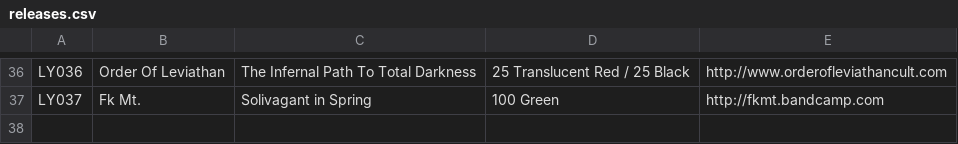
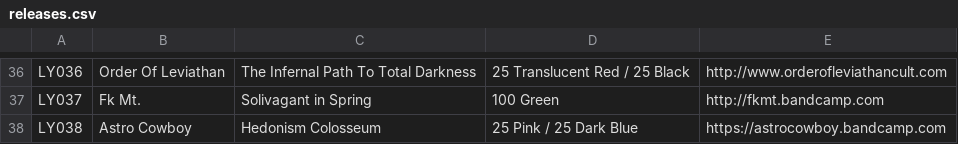
Before and after one commit to jessesquires/likeyoungrecords, a CSV file: bootstrap-photo-grid/releases.csv, drawn as a sheet; only a part is shown, gaps mark what is left out.

Commit message:
LYR 38

```diff
--- a/bootstrap-photo-grid/releases.csv
+++ b/bootstrap-photo-grid/releases.csv
@@ -37 +37,2 @@ LY036,Order Of Leviathan,The Infernal Path To Total Darkness,25 Translucent Red
 LY037,Fk Mt.,Solivagant in Spring, 100 Green,http://fkmt.bandcamp.com
+LY038,Astro Cowboy,Hedonism Colosseum,25 Pink / 25 Dark Blue,https://astrocowboy.bandcamp.com
```
